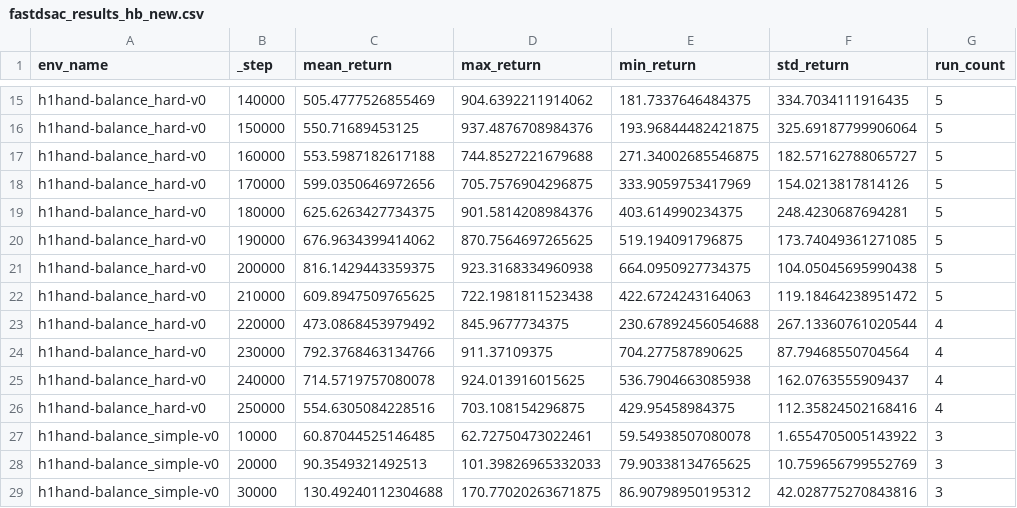
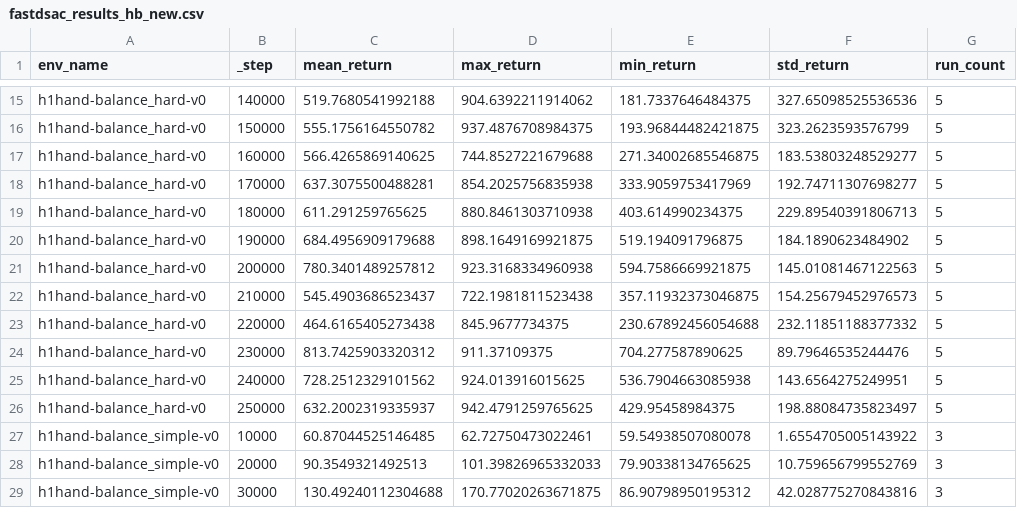
Before and after one commit to EIT-EAST-Lab/FastDSAC_official, a CSV file: fast_sac/new_runs_data/plots/fastdsac_results_hb_new.csv (was fast_sac/new_runs_data/csv_results/fastdsac_results_hb_new.csv), drawn as a sheet; only a part is shown, gaps mark what is left out; removed rows and columns are numbered as before the commit, all else as after; the diff covers the shown part only; the diff names each change by its address in the sheet, - before the commit and + after, or states it on an @@ line.

```diff
--- a/fast_sac/new_runs_data/csv_results/fastdsac_results_hb_new.csv
+++ b/fast_sac/new_runs_data/plots/fastdsac_results_hb_new.csv
-C15 (mean_return): 505.4777526855469
+C15 (mean_return): 519.7680541992188
-F15 (std_return): 334.7034111916435
+F15 (std_return): 327.65098525536536
-C16 (mean_return): 550.71689453125
+C16 (mean_return): 555.1756164550782
-D16 (max_return): 937.4876708984376
+D16 (max_return): 937.4876708984375
-F16 (std_return): 325.69187799906064
+F16 (std_return): 323.2623593576799
-C17 (mean_return): 553.5987182617188
+C17 (mean_return): 566.4265869140625
-F17 (std_return): 182.57162788065727
+F17 (std_return): 183.53803248529277
-C18 (mean_return): 599.0350646972656
+C18 (mean_return): 637.3075500488281
-D18 (max_return): 705.7576904296875
+D18 (max_return): 854.2025756835938
-F18 (std_return): 154.0213817814126
+F18 (std_return): 192.74711307698277
-C19 (mean_return): 625.6263427734375
+C19 (mean_return): 611.291259765625
-D19 (max_return): 901.5814208984376
+D19 (max_return): 880.8461303710938
-F19 (std_return): 248.4230687694281
+F19 (std_return): 229.89540391806713
-C20 (mean_return): 676.9634399414062
+C20 (mean_return): 684.4956909179688
-D20 (max_return): 870.7564697265625
+D20 (max_return): 898.1649169921875
-F20 (std_return): 173.74049361271085
+F20 (std_return): 184.1890623484902
-C21 (mean_return): 816.1429443359375
+C21 (mean_return): 780.3401489257812
-E21 (min_return): 664.0950927734375
+E21 (min_return): 594.7586669921875
-F21 (std_return): 104.05045695990438
+F21 (std_return): 145.01081467122563
-C22 (mean_return): 609.8947509765625
+C22 (mean_return): 545.4903686523437
-E22 (min_return): 422.6724243164063
+E22 (min_return): 357.11932373046875
-F22 (std_return): 119.18464238951472
+F22 (std_return): 154.25679452976573
-C23 (mean_return): 473.0868453979492
+C23 (mean_return): 464.6165405273438
-F23 (std_return): 267.13360761020544
+F23 (std_return): 232.11851188377332
-G23:G25 (run_count): 4
+G23:G25 (run_count): 5
-C24 (mean_return): 792.3768463134766
+C24 (mean_return): 813.7425903320312
-F24 (std_return): 87.79468550704564
+F24 (std_return): 89.79646535244476
-C25 (mean_return): 714.5719757080078
+C25 (mean_return): 728.2512329101562
-F25 (std_return): 162.0763555909437
+F25 (std_return): 143.6564275249951
-row 26: h1hand-balance_hard-v0 | 250000 | 554.6305084228516 | 703.108154296875 | 429.95458984375 | 112.35824502168416 | 4
+row 26: h1hand-balance_hard-v0 | 250000 | 632.2002319335937 | 942.4791259765625 | 429.95458984375 | 198.88084735823497 | 5
```
Also changed, not shown: 41 edited cells elsewhere in this file, 22 other files.
